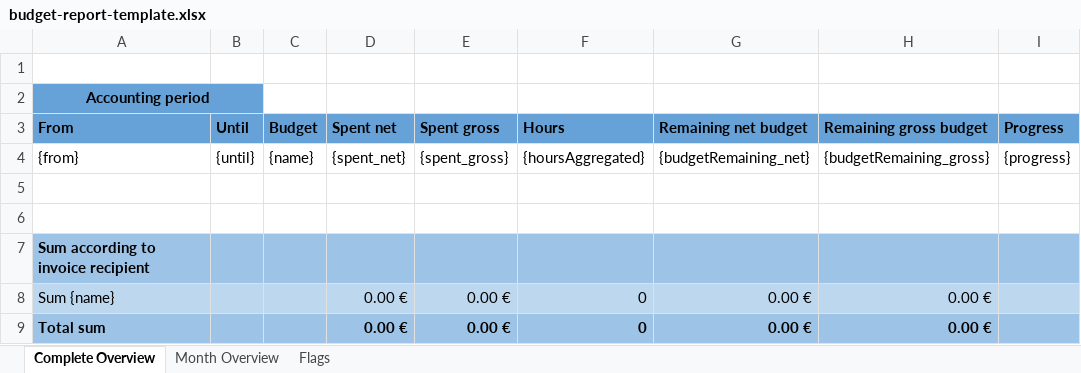
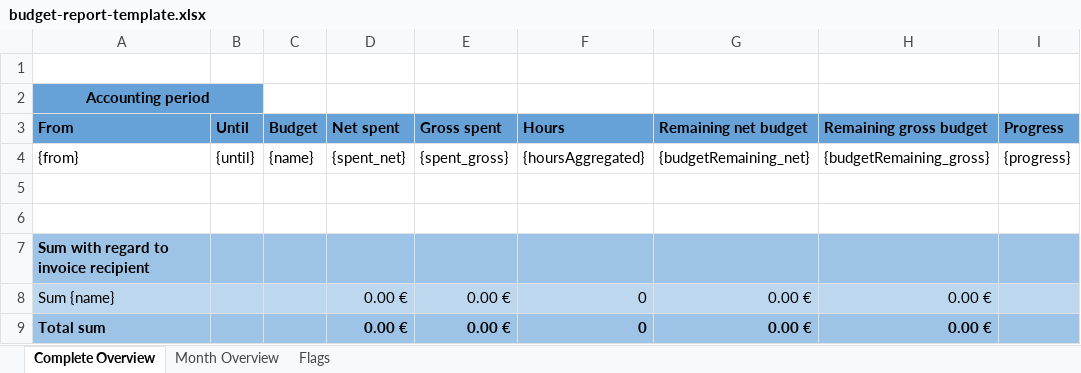
Before and after one commit to adessoSE/budgeteer, an Excel workbook: budgeteer-web-interface/src/main/resources/budget-report-template.xlsx, sheet Complete Overview, drawn as a sheet; only a part is shown; values as stored, in another font and other column widths than the file's, no borders; the diff names each change by its address in the sheet, - before the commit and + after, or states it on an @@ line.

Commit message:
fixed report wording

```diff
--- a/budgeteer-web-interface/src/main/resources/budget-report-template.xlsx (sheet Complete Overview)
+++ b/budgeteer-web-interface/src/main/resources/budget-report-template.xlsx (sheet Complete Overview)
-D3: Spent net
+D3: Net spent
-E3: Spent gross
+E3: Gross spent
-A7 (From): Sum according to invoice recipient
+A7 (From): Sum with regard to invoice recipient
```
Also changed, not shown: sheet Month Overview, budgeteer-web-interface/src/main/resources/contract-report-template.xlsx.
